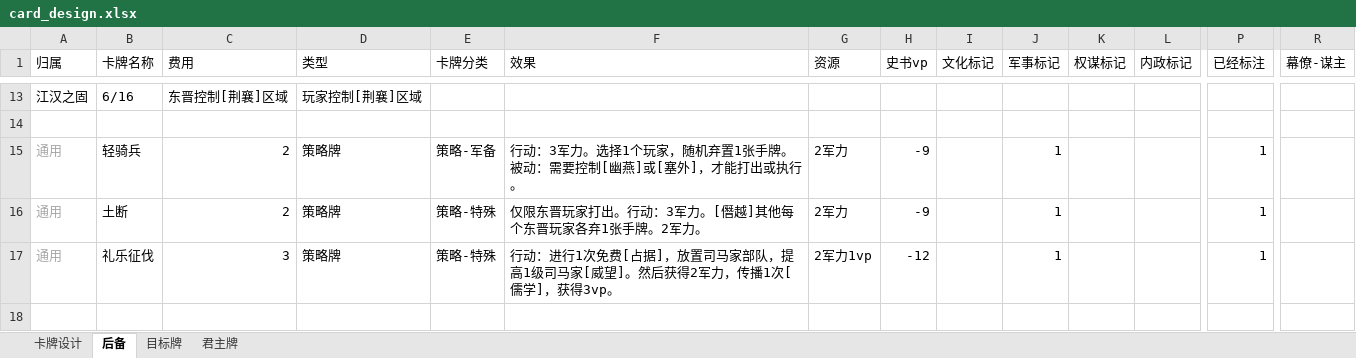
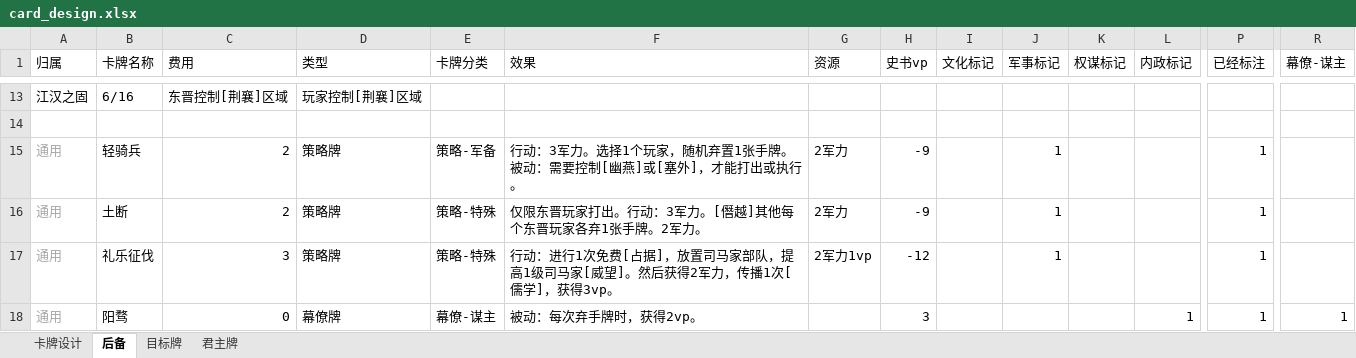
Before and after one commit to lizj14/project_six_dynasty, an Excel workbook: card_design.xlsx, sheet 后备, drawn as a sheet; only a part is shown, gaps mark what is left out; values as stored, in another font and other column widths than the file's, no borders; rows hold the shown columns only; the diff names each change by its address in the sheet, - before the commit and + after, or states it on an @@ line.

```diff
--- a/card_design.xlsx (sheet 后备)
+++ b/card_design.xlsx (sheet 后备)
+row 18: 通用 | 阳骛 | 0 | 幕僚牌 | 幕僚-谋主 | 被动：每次弃手牌时，获得2vp。 |  | 3 |  |  |  | 1 | 1 | 1
```
Also changed, not shown: sheet 卡牌设计, sheet 君主牌, sheet 目标牌, 计分.xlsx, 49 other files.
